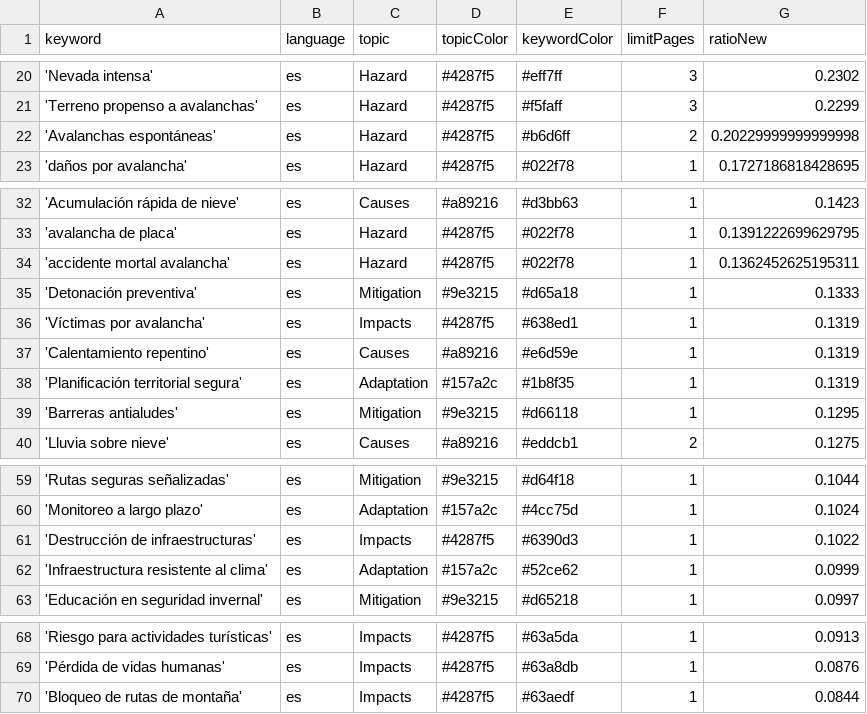
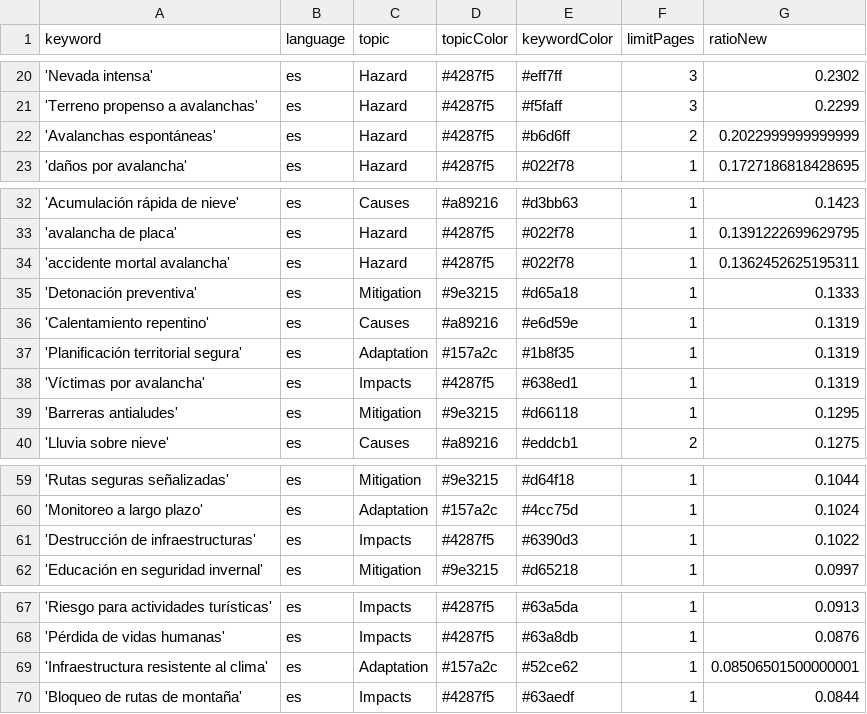
Before and after one commit to picawe-news/AvalanchaIsComing, a CSV file: keywords.csv, drawn as a sheet; only a part is shown, gaps mark what is left out.

Commit message:
Commit from GitHub Actions (harvest:0.0)

```diff
--- a/keywords.csv
+++ b/keywords.csv
@@ -21,3 +21,3 @@ keyword,language,topic,topicColor,keywordColor,limitPages,ratioNew
 'Terreno propenso a avalanchas',es,Hazard,#4287f5,#f5faff,3,0.2299
-'Avalanchas espontáneas',es,Hazard,#4287f5,#b6d6ff,2,0.20229999999999998
+'Avalanchas espontáneas',es,Hazard,#4287f5,#b6d6ff,2,0.2022999999999999
 'daños por avalancha',es,Hazard,#4287f5,#022f78,1,0.1727186818428695
@@ -35,5 +35,5 @@ keyword,language,topic,topicColor,keywordColor,limitPages,ratioNew
 'Detonación preventiva',es,Mitigation,#9e3215,#d65a18,1,0.1333
-'Víctimas por avalancha',es,Impacts,#4287f5,#638ed1,1,0.1319
 'Calentamiento repentino',es,Causes,#a89216,#e6d59e,1,0.1319
 'Planificación territorial segura',es,Adaptation,#157a2c,#1b8f35,1,0.1319
+'Víctimas por avalancha',es,Impacts,#4287f5,#638ed1,1,0.1319
 'Barreras antialudes',es,Mitigation,#9e3215,#d66118,1,0.1295
@@ -61,3 +61,2 @@ keyword,language,topic,topicColor,keywordColor,limitPages,ratioNew
 'Destrucción de infraestructuras',es,Impacts,#4287f5,#6390d3,1,0.1022
-'Infraestructura resistente al clima',es,Adaptation,#157a2c,#52ce62,1,0.0999
 'Educación en seguridad invernal',es,Mitigation,#9e3215,#d65218,1,0.0997
@@ -69,2 +68,3 @@ keyword,language,topic,topicColor,keywordColor,limitPages,ratioNew
 'Pérdida de vidas humanas',es,Impacts,#4287f5,#63a8db,1,0.0876
+'Infraestructura resistente al clima',es,Adaptation,#157a2c,#52ce62,1,0.08506501500000001
 'Bloqueo de rutas de montaña',es,Impacts,#4287f5,#63aedf,1,0.0844
```
